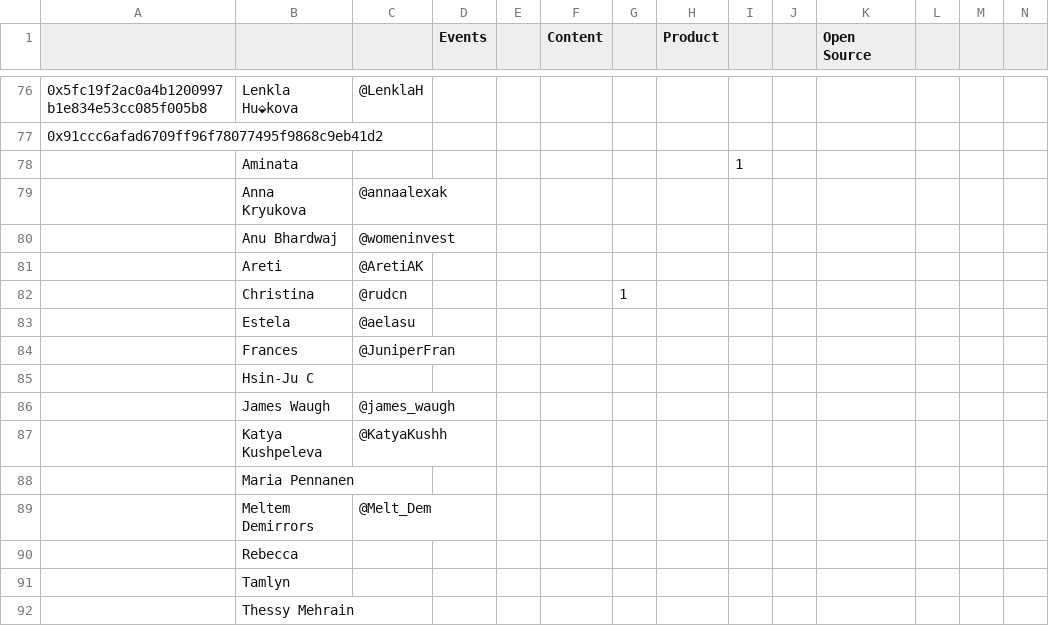
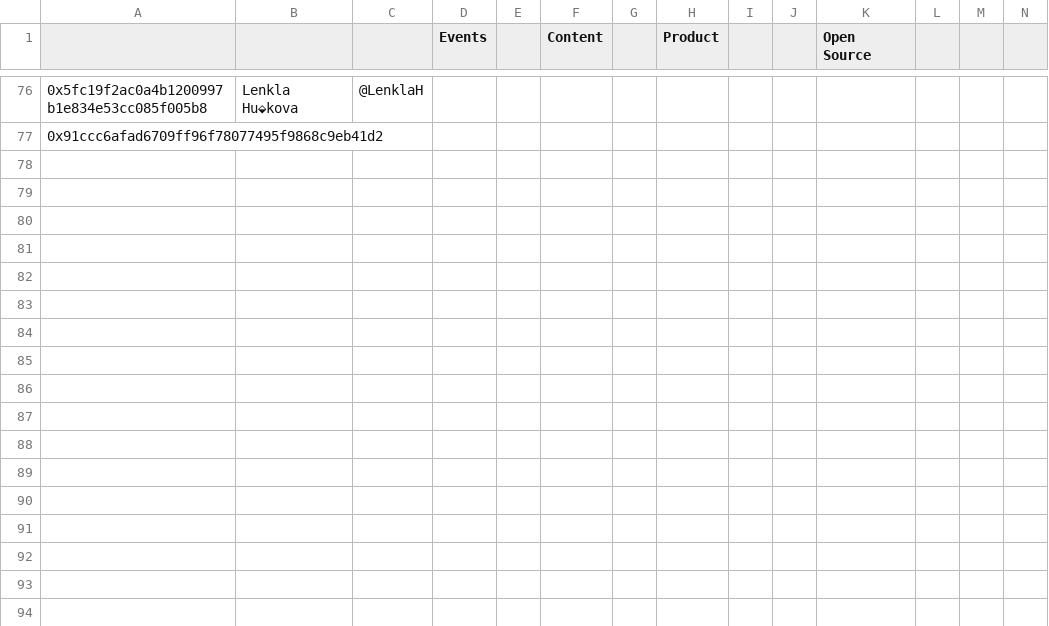
Before and after one commit to Govrn-HQ/Movement-Model, a CSV file: communities/MGD/mgd_sample.csv, drawn as a sheet; only a part is shown, gaps mark what is left out; rows hold the shown columns only; the diff names each change by its address in the sheet, - before the commit and + after, or states it on an @@ line.

Commit message:
Update mgd_sample.csv

```diff
--- a/communities/MGD/mgd_sample.csv
+++ b/communities/MGD/mgd_sample.csv
-row 78:  | Aminata |  |  |  |  |  |  | 1
-row 79:  | Anna Kryukova | @annaalexak
-row 80:  | Anu Bhardwaj | @womeninvest
-row 81:  | Areti | @AretiAK
-row 82:  | Christina | @rudcn |  |  |  | 1
-row 83:  | Estela | @aelasu
-row 84:  | Frances | @JuniperFran
-row 85:  | Hsin-Ju C
-row 86:  | James Waugh | @james_waugh
-row 87:  | Katya Kushpeleva | @KatyaKushh
-row 88:  | Maria Pennanen
-row 89:  | Meltem Demirrors | @Melt_Dem
-row 90:  | Rebecca
-row 91:  | Tamlyn
-row 92:  | Thessy Mehrain
```
